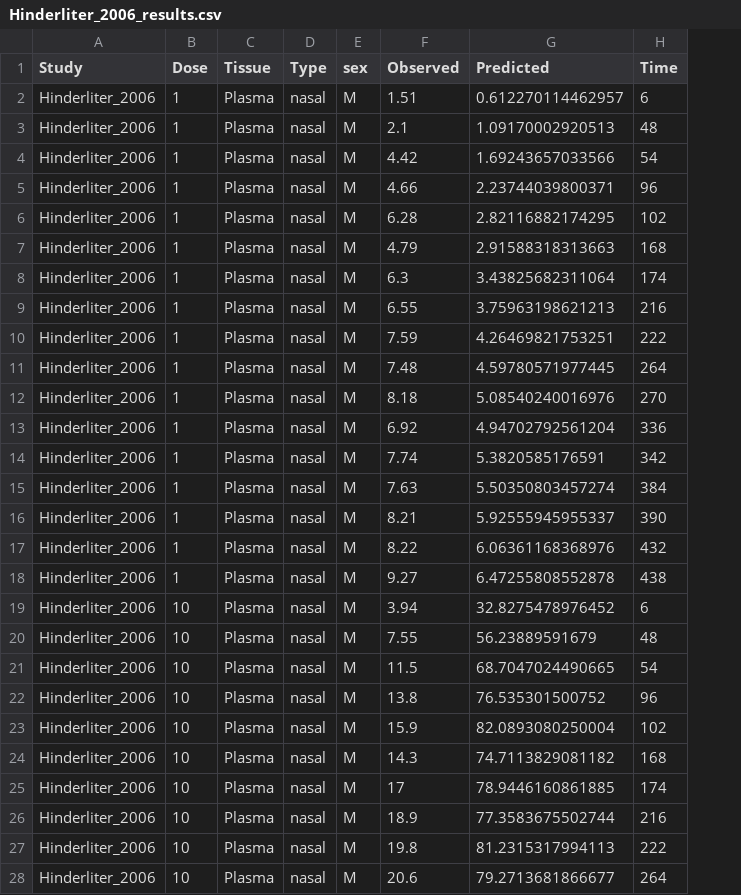
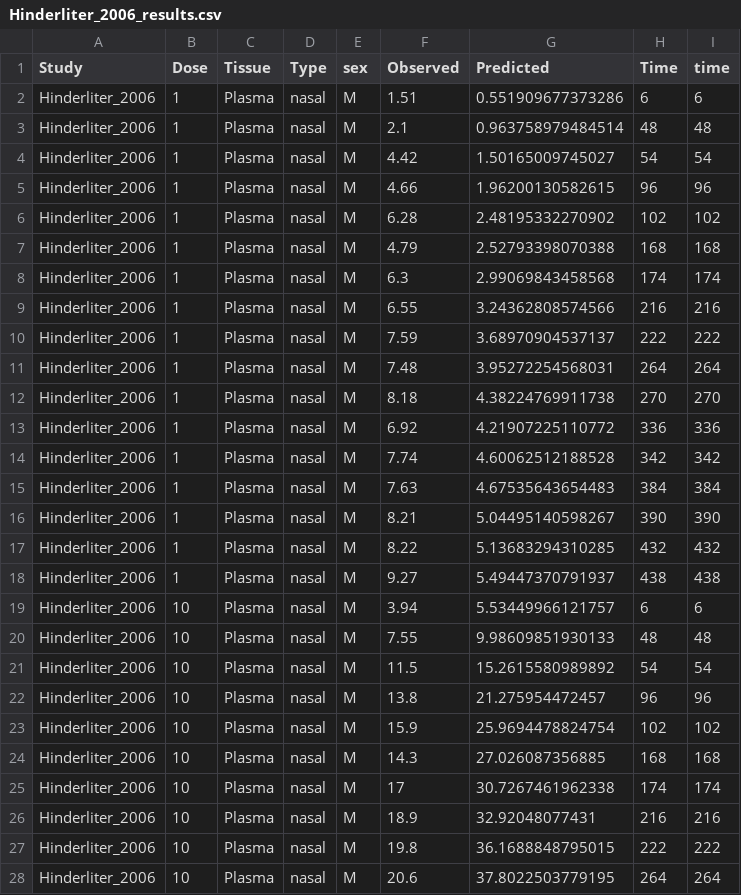
Before and after one commit to ntua-unit-of-control-and-informatics/PFAS_PBK_models, a CSV file: PFOA inhalation Rat/Scenarios/Final_Inhalation_model/Validation/Validation_results/Hinderliter_2006_results.csv, drawn as a sheet; only a part is shown; the diff covers the shown part only; the diff names each change by its address in the sheet, - before the commit and + after, or states it on an @@ line.

Commit message:
Inhalation fixed

```diff
--- a/PFOA inhalation Rat/Scenarios/Final_Inhalation_model/Validation/Validation_results/Hinderliter_2006_results.csv
+++ b/PFOA inhalation Rat/Scenarios/Final_Inhalation_model/Validation/Validation_results/Hinderliter_2006_results.csv
+column I (time), rows 2-28: 6 | 48 | 54 | 96 | 102 | 168 | 174 | 216 | 222 | 264 | 270 | 336 | 342 | 384 | 390 | 432 | 438 | 6 | 48 | 54 | 96 | 102 | 168 | 174 | 216 | 222 | 264
-G2 (Predicted): 0.612270114462957
+G2 (Predicted): 0.551909677373286
-G3 (Predicted): 1.09170002920513
+G3 (Predicted): 0.963758979484514
-G4 (Predicted): 1.69243657033566
+G4 (Predicted): 1.50165009745027
-G5 (Predicted): 2.23744039800371
+G5 (Predicted): 1.96200130582615
-G6 (Predicted): 2.82116882174295
+G6 (Predicted): 2.48195332270902
-G7 (Predicted): 2.91588318313663
+G7 (Predicted): 2.52793398070388
-G8 (Predicted): 3.43825682311064
+G8 (Predicted): 2.99069843458568
-G9 (Predicted): 3.75963198621213
+G9 (Predicted): 3.24362808574566
-G10 (Predicted): 4.26469821753251
+G10 (Predicted): 3.68970904537137
-G11 (Predicted): 4.59780571977445
+G11 (Predicted): 3.95272254568031
-G12 (Predicted): 5.08540240016976
+G12 (Predicted): 4.38224769911738
-G13 (Predicted): 4.94702792561204
+G13 (Predicted): 4.21907225110772
-G14 (Predicted): 5.3820585176591
+G14 (Predicted): 4.60062512188528
-G15 (Predicted): 5.50350803457274
+G15 (Predicted): 4.67535643654483
-G16 (Predicted): 5.92555945955337
+G16 (Predicted): 5.04495140598267
-G17 (Predicted): 6.06361168368976
+G17 (Predicted): 5.13683294310285
-G18 (Predicted): 6.47255808552878
+G18 (Predicted): 5.49447370791937
-G19 (Predicted): 32.8275478976452
+G19 (Predicted): 5.53449966121757
-G20 (Predicted): 56.23889591679
+G20 (Predicted): 9.98609851930133
-G21 (Predicted): 68.7047024490665
+G21 (Predicted): 15.2615580989892
-G22 (Predicted): 76.535301500752
+G22 (Predicted): 21.275954472457
-G23 (Predicted): 82.0893080250004
+G23 (Predicted): 25.9694478824754
-G24 (Predicted): 74.7113829081182
+G24 (Predicted): 27.026087356885
-G25 (Predicted): 78.9446160861885
+G25 (Predicted): 30.7267461962338
-G26 (Predicted): 77.3583675502744
+G26 (Predicted): 32.92048077431
-G27 (Predicted): 81.2315317994113
+G27 (Predicted): 36.1688848795015
-G28 (Predicted): 79.2713681866677
+G28 (Predicted): 37.8022503779195
```
Also changed, not shown: 75 edited cells elsewhere in this file, 5 other files.
